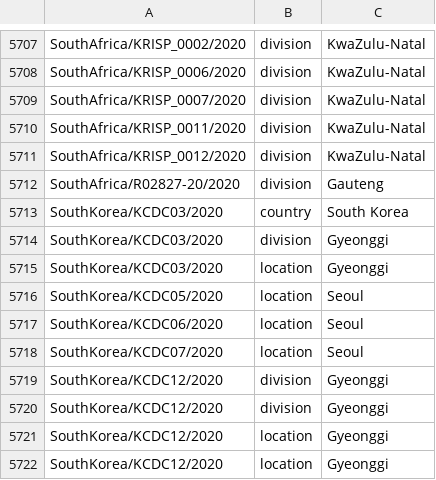
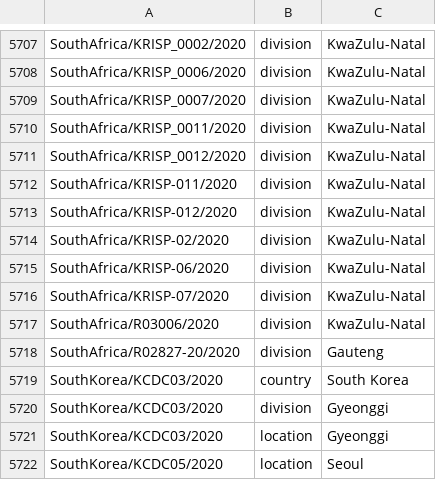
Before and after one commit to nextstrain/ncov-ingest, a TSV file: source-data/annotations.tsv, drawn as a sheet; only a part is shown, gaps mark what is left out; the shorter side is filled out with more unchanged rows.

Commit message:
adjust naming so KZN changes to KwaZulu-Natal

```diff
--- a/source-data/annotations.tsv
+++ b/source-data/annotations.tsv
@@ -5711,2 +5711,8 @@ SouthAfrica/KRISP_0011/2020	division	KwaZulu-Natal
 SouthAfrica/KRISP_0012/2020	division	KwaZulu-Natal
+SouthAfrica/KRISP-011/2020	division	KwaZulu-Natal
+SouthAfrica/KRISP-012/2020	division	KwaZulu-Natal
+SouthAfrica/KRISP-02/2020	division	KwaZulu-Natal
+SouthAfrica/KRISP-06/2020	division	KwaZulu-Natal
+SouthAfrica/KRISP-07/2020	division	KwaZulu-Natal
+SouthAfrica/R03006/2020	division	KwaZulu-Natal
 SouthAfrica/R02827-20/2020	division	Gauteng
```
